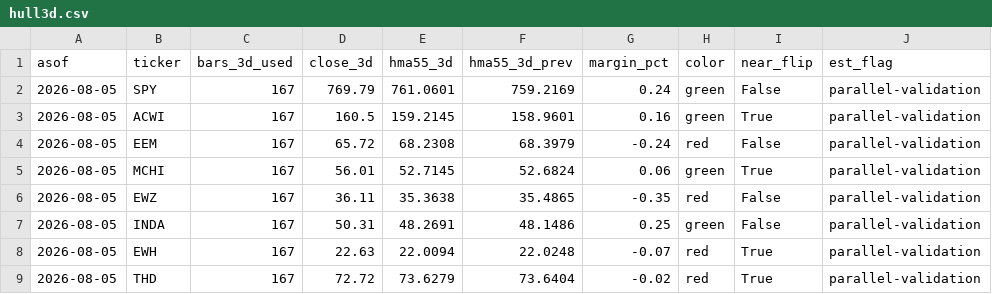
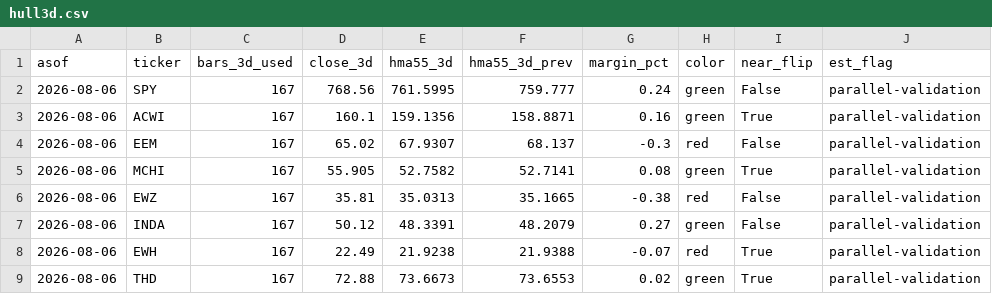
Before and after one commit to 8wy88kzpj9-pixel/hull-price-pipeline, a CSV file: data/hull3d.csv, drawn as a sheet; only a part is shown; the diff covers the shown part only.

```diff
--- a/data/hull3d.csv
+++ b/data/hull3d.csv
@@ -1,9 +1,9 @@
 asof,ticker,bars_3d_used,close_3d,hma55_3d,hma55_3d_prev,margin_pct,color,near_flip,est_flag
-2026-08-05,SPY,167,769.79,761.0601,759.2169,0.24,green,False,parallel-validation
-2026-08-05,ACWI,167,160.5,159.2145,158.9601,0.16,green,True,parallel-validation
-2026-08-05,EEM,167,65.72,68.2308,68.3979,-0.24,red,False,parallel-validation
-2026-08-05,MCHI,167,56.01,52.7145,52.6824,0.06,green,True,parallel-validation
-2026-08-05,EWZ,167,36.11,35.3638,35.4865,-0.35,red,False,parallel-validation
-2026-08-05,INDA,167,50.31,48.2691,48.1486,0.25,green,False,parallel-validation
-2026-08-05,EWH,167,22.63,22.0094,22.0248,-0.07,red,True,parallel-validation
-2026-08-05,THD,167,72.72,73.6279,73.6404,-0.02,red,True,parallel-validation
+2026-08-06,SPY,167,768.56,761.5995,759.777,0.24,green,False,parallel-validation
+2026-08-06,ACWI,167,160.1,159.1356,158.8871,0.16,green,True,parallel-validation
+2026-08-06,EEM,167,65.02,67.9307,68.137,-0.3,red,False,parallel-validation
+2026-08-06,MCHI,167,55.905,52.7582,52.7141,0.08,green,True,parallel-validation
+2026-08-06,EWZ,167,35.81,35.0313,35.1665,-0.38,red,False,parallel-validation
+2026-08-06,INDA,167,50.12,48.3391,48.2079,0.27,green,False,parallel-validation
+2026-08-06,EWH,167,22.49,21.9238,21.9388,-0.07,red,True,parallel-validation
+2026-08-06,THD,167,72.88,73.6673,73.6553,0.02,green,True,parallel-validation
```
Also changed, not shown: 105 edited cells elsewhere in this file, data/hull_weekly.csv, data/vol_indices.csv, 2 other files.
